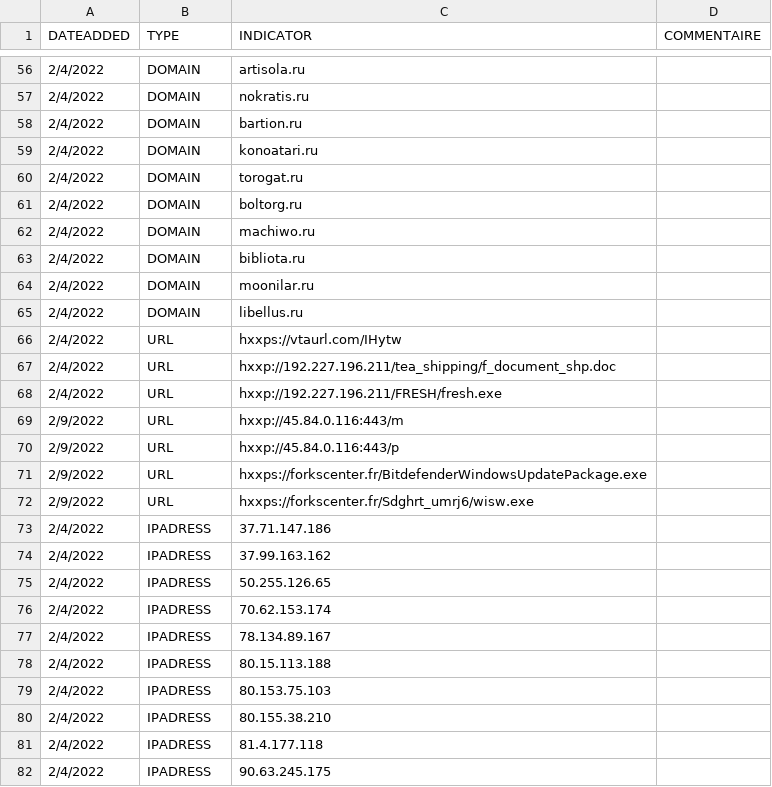
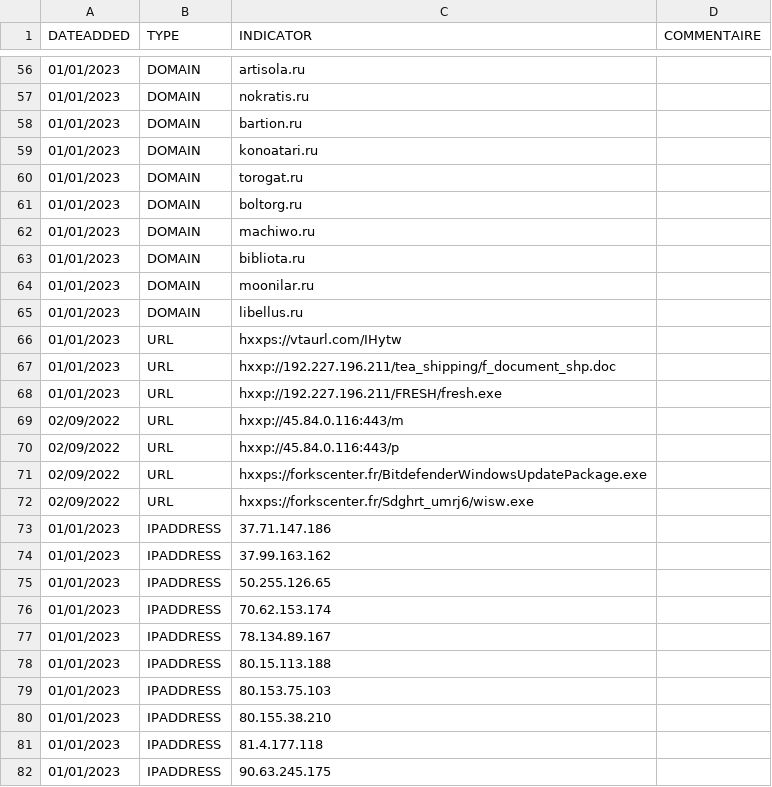
Before and after one commit to bourai26/CERTAQ_MENACES, a CSV file: IOCs_2023.csv, drawn as a sheet; only a part is shown, gaps mark what is left out; the diff covers the shown part only.

```diff
--- a/IOCs_2023.csv
+++ b/IOCs_2023.csv
@@ -56,27 +56,27 @@ DATEADDED,TYPE,INDICATOR,COMMENTAIRE
-2/4/2022,DOMAIN,artisola.ru,
-2/4/2022,DOMAIN,nokratis.ru,
-2/4/2022,DOMAIN,bartion.ru,
-2/4/2022,DOMAIN,konoatari.ru,
-2/4/2022,DOMAIN,torogat.ru,
-2/4/2022,DOMAIN,boltorg.ru,
-2/4/2022,DOMAIN,machiwo.ru,
-2/4/2022,DOMAIN,bibliota.ru,
-2/4/2022,DOMAIN,moonilar.ru,
-2/4/2022,DOMAIN,libellus.ru,
-2/4/2022,URL,hxxps://vtaurl.com/IHytw,
-2/4/2022,URL,hxxp://192.227.196.211/tea_shipping/f_document_shp.doc,
-2/4/2022,URL,hxxp://192.227.196.211/FRESH/fresh.exe,
-2/9/2022,URL,hxxp://45.84.0.116:443/m,
-2/9/2022,URL,hxxp://45.84.0.116:443/p,
-2/9/2022,URL,hxxps://forkscenter.fr/BitdefenderWindowsUpdatePackage.exe,
-2/9/2022,URL,hxxps://forkscenter.fr/Sdghrt_umrj6/wisw.exe,
-2/4/2022,IPADRESS,37.71.147.186,
-2/4/2022,IPADRESS,37.99.163.162,
-2/4/2022,IPADRESS,50.255.126.65,
-2/4/2022,IPADRESS,70.62.153.174,
-2/4/2022,IPADRESS,78.134.89.167,
-2/4/2022,IPADRESS,80.15.113.188,
-2/4/2022,IPADRESS,80.153.75.103,
-2/4/2022,IPADRESS,80.155.38.210,
-2/4/2022,IPADRESS,81.4.177.118,
-2/4/2022,IPADRESS,90.63.245.175,
+01/01/2023,DOMAIN,artisola.ru,
+01/01/2023,DOMAIN,nokratis.ru,
+01/01/2023,DOMAIN,bartion.ru,
+01/01/2023,DOMAIN,konoatari.ru,
+01/01/2023,DOMAIN,torogat.ru,
+01/01/2023,DOMAIN,boltorg.ru,
+01/01/2023,DOMAIN,machiwo.ru,
+01/01/2023,DOMAIN,bibliota.ru,
+01/01/2023,DOMAIN,moonilar.ru,
+01/01/2023,DOMAIN,libellus.ru,
+01/01/2023,URL,hxxps://vtaurl.com/IHytw,
+01/01/2023,URL,hxxp://192.227.196.211/tea_shipping/f_document_shp.doc,
+01/01/2023,URL,hxxp://192.227.196.211/FRESH/fresh.exe,
+02/09/2022,URL,hxxp://45.84.0.116:443/m,
+02/09/2022,URL,hxxp://45.84.0.116:443/p,
+02/09/2022,URL,hxxps://forkscenter.fr/BitdefenderWindowsUpdatePackage.exe,
+02/09/2022,URL,hxxps://forkscenter.fr/Sdghrt_umrj6/wisw.exe,
+01/01/2023,IPADDRESS,37.71.147.186,
+01/01/2023,IPADDRESS,37.99.163.162,
+01/01/2023,IPADDRESS,50.255.126.65,
+01/01/2023,IPADDRESS,70.62.153.174,
+01/01/2023,IPADDRESS,78.134.89.167,
+01/01/2023,IPADDRESS,80.15.113.188,
+01/01/2023,IPADDRESS,80.153.75.103,
+01/01/2023,IPADDRESS,80.155.38.210,
+01/01/2023,IPADDRESS,81.4.177.118,
+01/01/2023,IPADDRESS,90.63.245.175,
```
Also changed, not shown: 86 edited cells elsewhere in this file.
